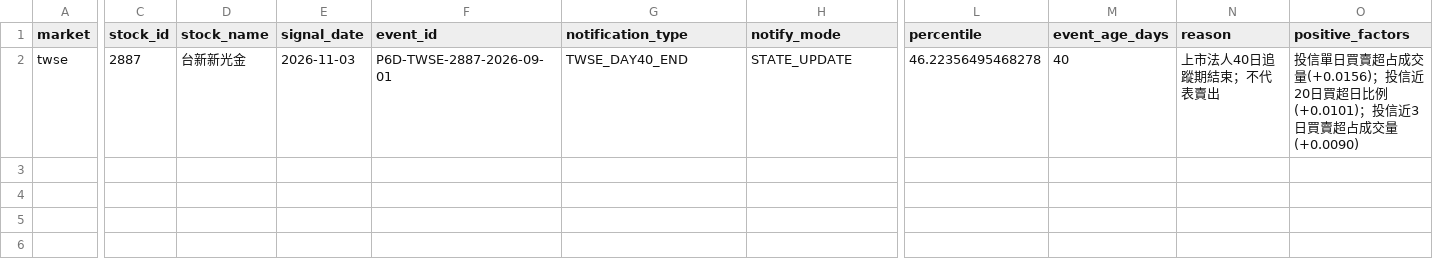
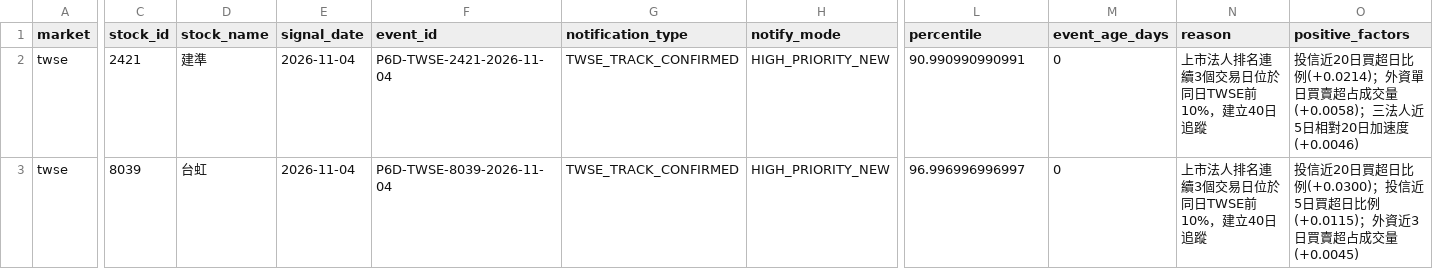
Before and after one commit to Locodoco2024/tw-stock-monitor, a CSV file: institutional_twse/notification_plan.csv, drawn as a sheet; only a part is shown, gaps mark what is left out; addresses are those after the commit; rows hold the shown columns only; the diff covers the shown part only; the diff names each change by its address in the sheet, - before the commit and + after, or states it on an @@ line.

```diff
--- a/institutional_twse/notification_plan.csv
+++ b/institutional_twse/notification_plan.csv
+row 2: twse | 2421 | 建準 | 2026-11-04 | P6D-TWSE-2421-2026-11-04 | TWSE_TRACK_CONFIRMED | HIGH_PRIORITY_NEW | 90.990990990991 | 0 | 上市法人排名連續3個交易日位於同日TWSE前10%，建立40日追蹤 | 投信近20日買超日比例(+0.0214)；外資單日買賣超占成交量(+0.0058)；三法人近5日相對20日加速度(+0.0046)
-C3 (stock_id): 2887
+C3 (stock_id): 8039
-D3 (stock_name): 台新新光金
+D3 (stock_name): 台虹
-E3 (signal_date): 2026-11-03
+E3 (signal_date): 2026-11-04
-F3 (event_id): P6D-TWSE-2887-2026-09-01
+F3 (event_id): P6D-TWSE-8039-2026-11-04
-G3 (notification_type): TWSE_DAY40_END
+G3 (notification_type): TWSE_TRACK_CONFIRMED
-H3 (notify_mode): STATE_UPDATE
+H3 (notify_mode): HIGH_PRIORITY_NEW
-L3 (percentile): 46.22356495468278
+L3 (percentile): 96.996996996997
-M3 (event_age_days): 40
+M3 (event_age_days): 0
-N3 (reason): 上市法人40日追蹤期結束；不代表賣出
+N3 (reason): 上市法人排名連續3個交易日位於同日TWSE前10%，建立40日追蹤
-O3 (positive_factors): 投信單日買賣超占成交量(+0.0156)；投信近20日買超日比例(+0.0101)；投信近3日買賣超占成交量(+0.0090)
+O3 (positive_factors): 投信近20日買超日比例(+0.0300)；投信近5日買超日比例(+0.0115)；外資近3日買賣超占成交量(+0.0045)
```
Also changed, not shown: 9 edited cells elsewhere in this file, institutional_twse/lifecycle_events.csv, institutional_twse/lifecycle_notifications.csv, 4 other files.
